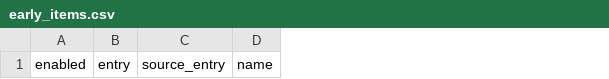
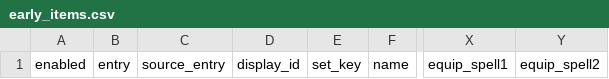
Before and after one commit to sageoffroy/adventurer-core, a CSV file: modules/mod-adventurer-gauntlet/data/items/early_items.csv, drawn as a sheet; only a part is shown, gaps mark what is left out; the diff names each change by its address in the sheet, - before the commit and + after, or states it on an @@ line.

Commit message:
feat: extend gauntlet item catalog for curated gear

```diff
--- a/modules/mod-adventurer-gauntlet/data/items/early_items.csv
+++ b/modules/mod-adventurer-gauntlet/data/items/early_items.csv
+column D, row 1: display_id
+column E, row 1: set_key
+column X, row 1: equip_spell1
+column Y, row 1: equip_spell2
```
